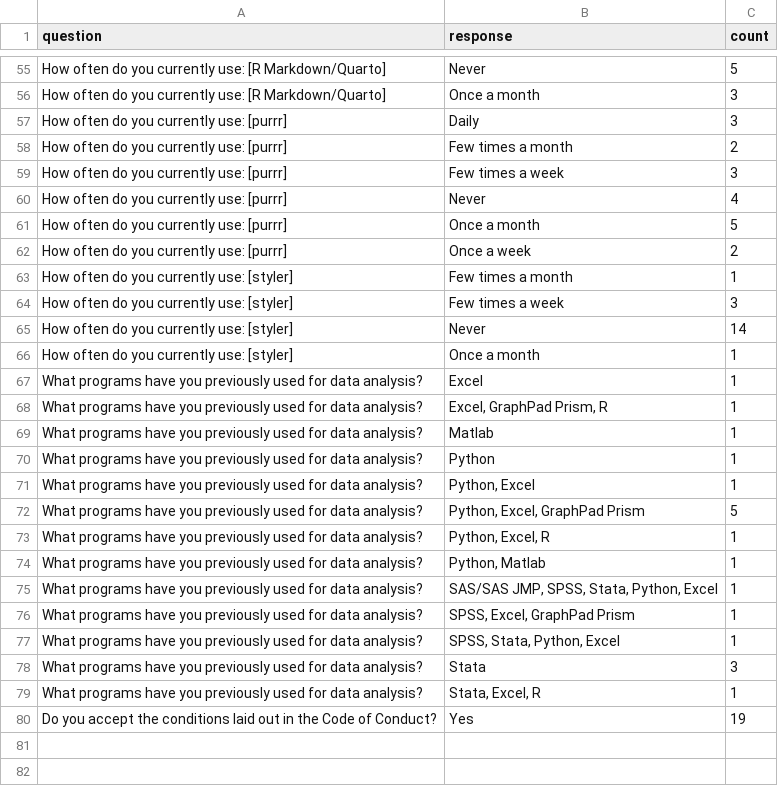
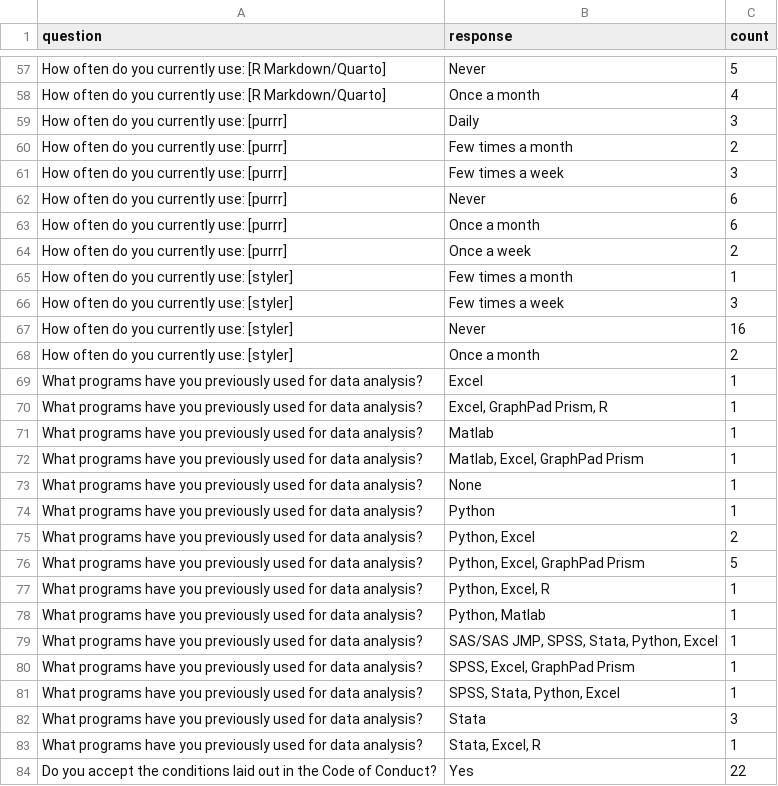
Before and after one commit to rostools/samwise, a CSV file: inst/extdata/surveys/adv/2025-12-02/overview.csv, drawn as a sheet; only a part is shown, gaps mark what is left out; addresses are those after the commit; the diff covers the shown part only; the diff names each change by its address in the sheet, - before the commit and + after, or states it on an @@ line.

```diff
--- a/inst/extdata/surveys/adv/2025-12-02/overview.csv
+++ b/inst/extdata/surveys/adv/2025-12-02/overview.csv
-C58 (count): 3
+C58 (count): 4
-C62 (count): 4
+C62 (count): 6
-C63 (count): 5
+C63 (count): 6
-C67 (count): 14
+C67 (count): 16
-C68 (count): 1
+C68 (count): 2
+row 72: What programs have you previously used for data analysis? | Matlab, Excel, GraphPad Prism | 1
+row 73: What programs have you previously used for data analysis? | None | 1
-C75 (count): 1
+C75 (count): 2
-C84 (count): 19
+C84 (count): 22
```
Also changed, not shown: 2 added rows and 24 edited cells elsewhere in this file.
